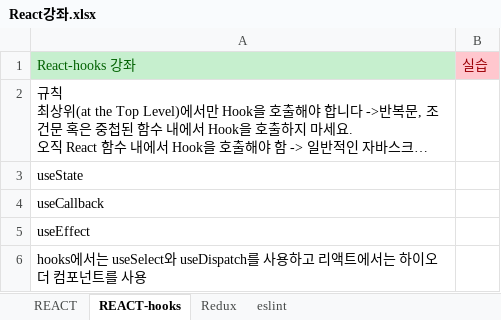
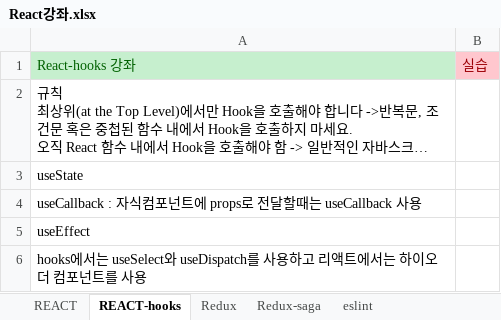
Before and after one commit to Jowooseok/Posenet-Next.js, an Excel workbook: React강좌.xlsx, sheet REACT-hooks, drawn as a sheet; long unchanged cells end in …; values as stored, in another font and other column widths than the file's, no borders; the diff names each change by its address in the sheet, - before the commit and + after, or states it on an @@ line.

```diff
--- a/React강좌.xlsx (sheet REACT-hooks)
+++ b/React강좌.xlsx (sheet REACT-hooks)
+sheet tab: Redux-saga
-A4: useCallback
+A4: useCallback : 자식컴포넌트에 props로 전달할때는 useCallback 사용
```
Also changed, not shown: sheet Redux, charts or pictures, 10 other files.
